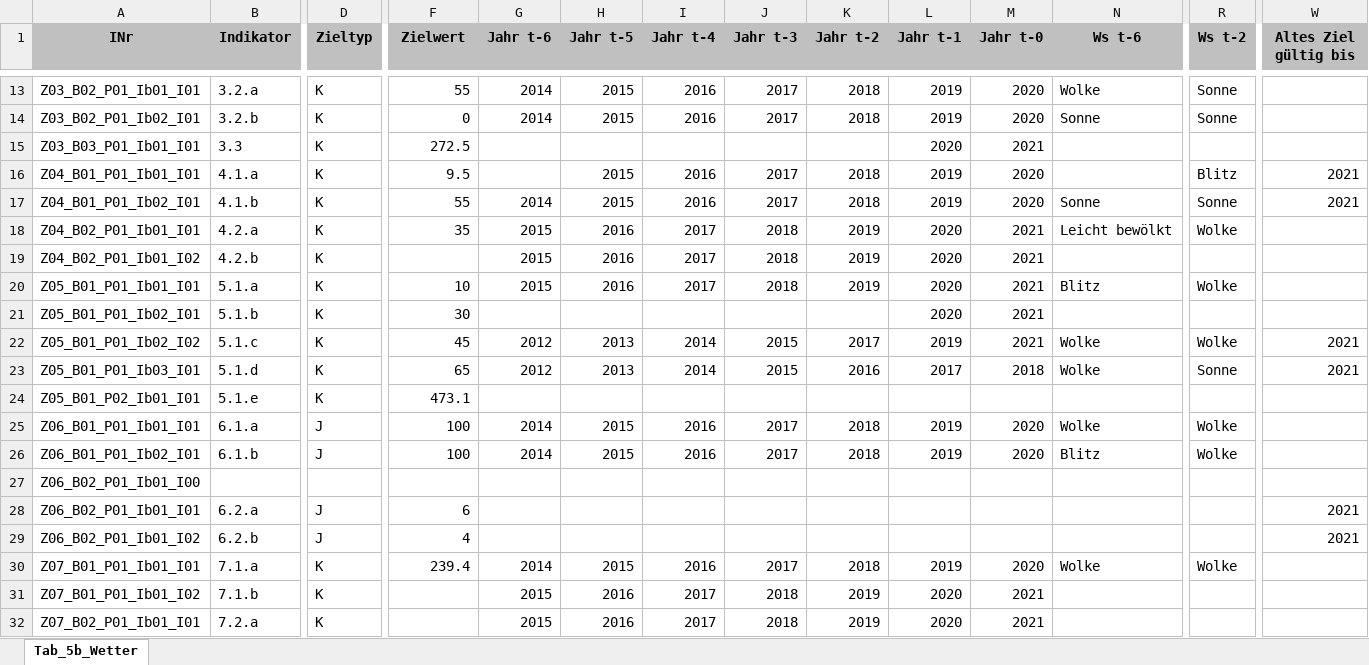
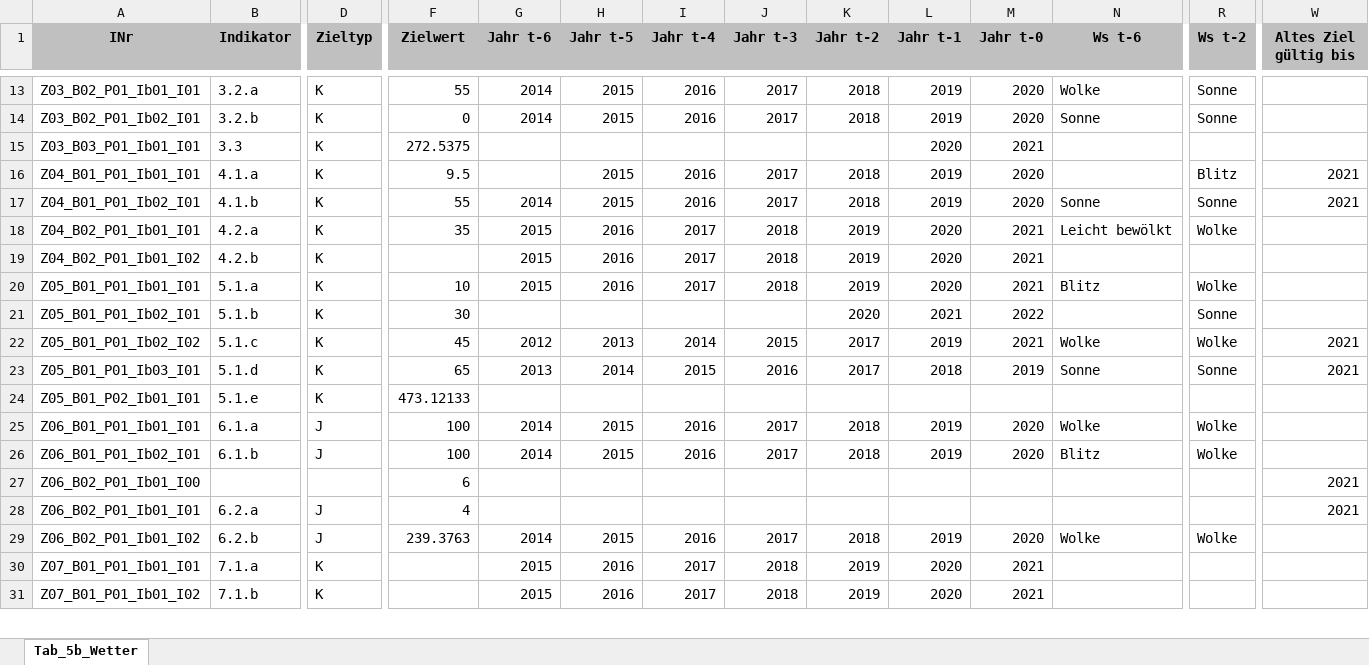
Before and after one commit to DnsUpgradeEnvironment/transfer, an Excel workbook: Tab_5b_Wetter.xlsx, sheet Tab_5b_Wetter, drawn as a sheet; only a part is shown, gaps mark what is left out; values as stored, in another font and other column widths than the file's, no borders; removed rows and columns are numbered as before the commit, all else as after; rows hold the shown columns only; the diff covers the shown part only; the diff names each change by its address in the sheet, - before the commit and + after, or states it on an @@ line.

```diff
--- a/Tab_5b_Wetter.xlsx (sheet Tab_5b_Wetter)
+++ b/Tab_5b_Wetter.xlsx (sheet Tab_5b_Wetter)
-F15 (Zielwert): 272.5
+F15 (Zielwert): 272.5375
-K21 (Jahr t-2): (empty)
+K21 (Jahr t-2): 2020
-L21 (Jahr t-1): 2020
+L21 (Jahr t-1): 2021
-M21 (Jahr t-0): 2021
+M21 (Jahr t-0): 2022
-R21 (Ws t-2): (empty)
+R21 (Ws t-2): Sonne
-G23 (Jahr t-6): 2012
+G23 (Jahr t-6): 2013
-H23 (Jahr t-5): 2013
+H23 (Jahr t-5): 2014
-I23 (Jahr t-4): 2014
+I23 (Jahr t-4): 2015
-J23 (Jahr t-3): 2015
+J23 (Jahr t-3): 2016
-K23 (Jahr t-2): 2016
+K23 (Jahr t-2): 2017
-L23 (Jahr t-1): 2017
+L23 (Jahr t-1): 2018
-M23 (Jahr t-0): 2018
+M23 (Jahr t-0): 2019
-N23 (Ws t-6): Wolke
+N23 (Ws t-6): Sonne
-F24 (Zielwert): 473.1
+F24 (Zielwert): 473.12133
-F27 (Zielwert): (empty)
+F27 (Zielwert): 6
-W27 (Altes Ziel gültig bis): (empty)
+W27 (Altes Ziel gültig bis): 2021
-F28 (Zielwert): 6
+F28 (Zielwert): 4
-row 29: Z06_B02_P01_Ib01_I02 | 6.2.b | J | 4 |  |  |  |  |  |  |  |  |  | 2021
-A29 (INr): Z07_B01_P01_Ib01_I01
+A29 (INr): Z06_B02_P01_Ib01_I02
-B29 (Indikator): 7.1.a
+B29 (Indikator): 6.2.b
-D29 (Zieltyp): K
+D29 (Zieltyp): J
-F29 (Zielwert): 239.4
+F29 (Zielwert): 239.3763
-A30 (INr): Z07_B01_P01_Ib01_I02
+A30 (INr): Z07_B01_P01_Ib01_I01
-B30 (Indikator): 7.1.b
+B30 (Indikator): 7.1.a
-A31 (INr): Z07_B02_P01_Ib01_I01
+A31 (INr): Z07_B01_P01_Ib01_I02
-B31 (Indikator): 7.2.a
+B31 (Indikator): 7.1.b
```
Also changed, not shown: 6 added rows, 5 removed rows and 288 edited cells elsewhere in this sheet, Exp_data.xlsx, Exp_meta.xlsx, 2 other files.
